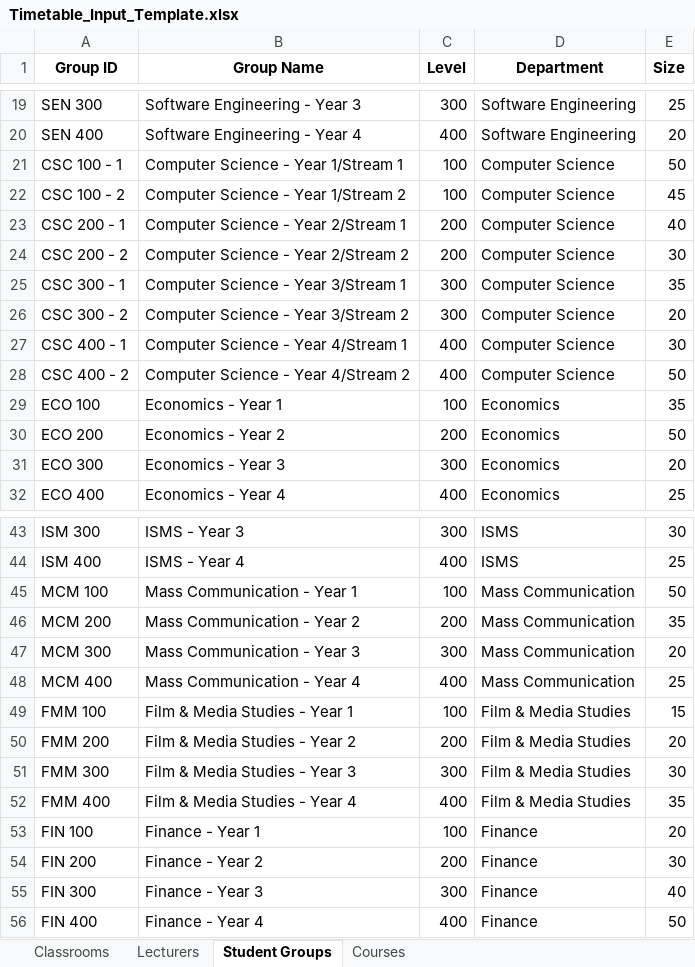
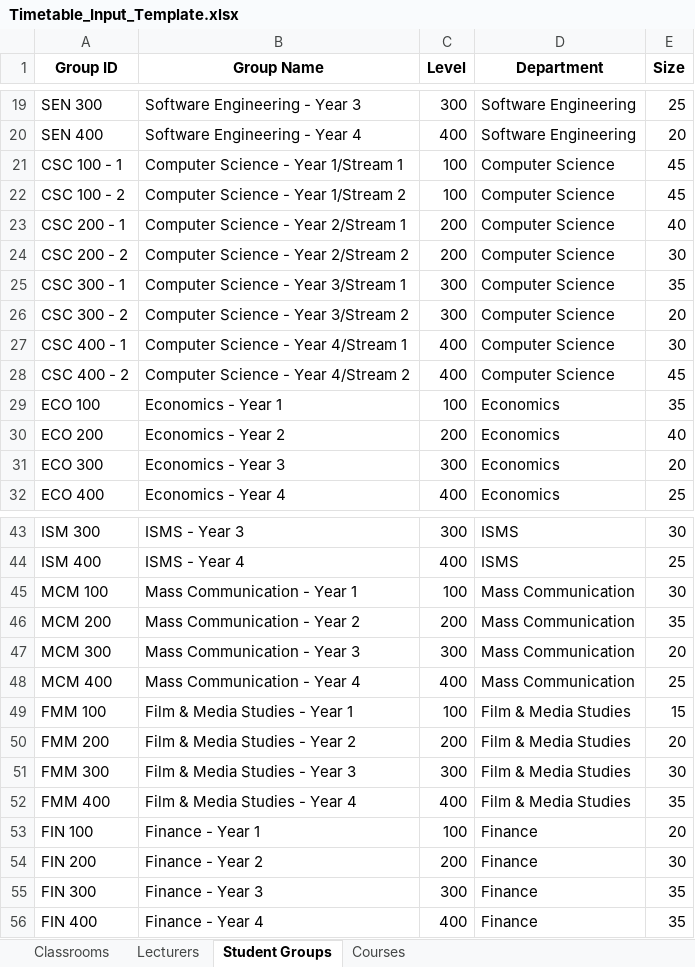
Before and after one commit to Elameen123/PAU_Timetable_Scheduler, an Excel workbook: data/Timetable_Input_Template.xlsx, sheet Student Groups, drawn as a sheet; only a part is shown, gaps mark what is left out; values as stored, in another font and other column widths than the file's, no borders; the diff names each change by its address in the sheet, - before the commit and + after, or states it on an @@ line.

```diff
--- a/data/Timetable_Input_Template.xlsx (sheet Student Groups)
+++ b/data/Timetable_Input_Template.xlsx (sheet Student Groups)
-E21 (Size): 50
+E21 (Size): 45
-E28 (Size): 50
+E28 (Size): 45
-E30 (Size): 50
+E30 (Size): 40
-E45 (Size): 50
+E45 (Size): 30
-E55 (Size): 40
+E55 (Size): 35
-E56 (Size): 50
+E56 (Size): 35
```
Also changed, not shown: sheet Classrooms, 4 other files.
